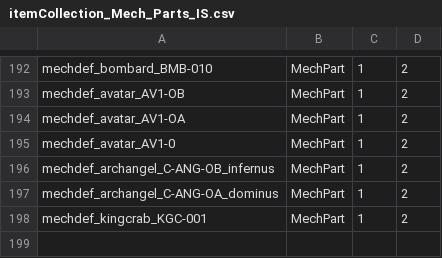
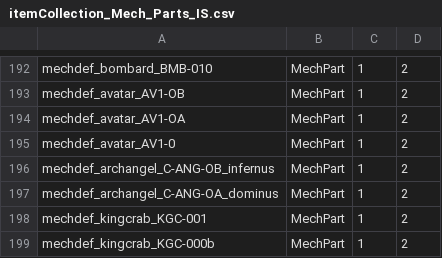
Before and after one commit to hongooi73/ExpandedArsenal, a CSV file: itemcol/itemCollection_Mech_Parts_IS.csv, drawn as a sheet; only a part is shown, gaps mark what is left out.

```diff
--- a/itemcol/itemCollection_Mech_Parts_IS.csv
+++ b/itemcol/itemCollection_Mech_Parts_IS.csv
@@ -198 +198,2 @@ mechdef_archangel_C-ANG-OA_dominus,MechPart,1,2
 mechdef_kingcrab_KGC-001,MechPart,1,2
+mechdef_kingcrab_KGC-000b,MechPart,1,2
```
Also changed, not shown: itemcol/itemCollection_Mech_IS.csv, 3 other files.
